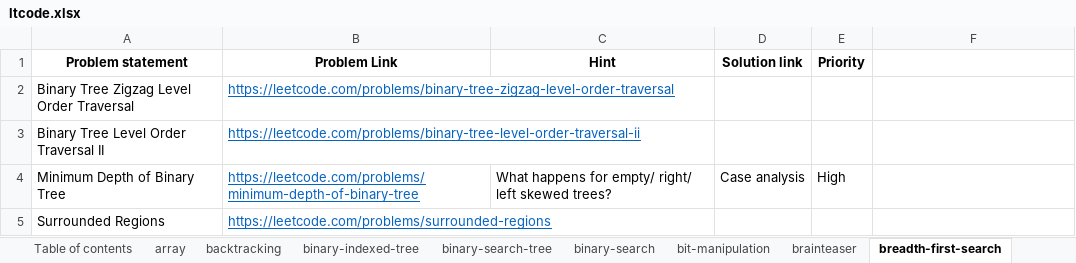
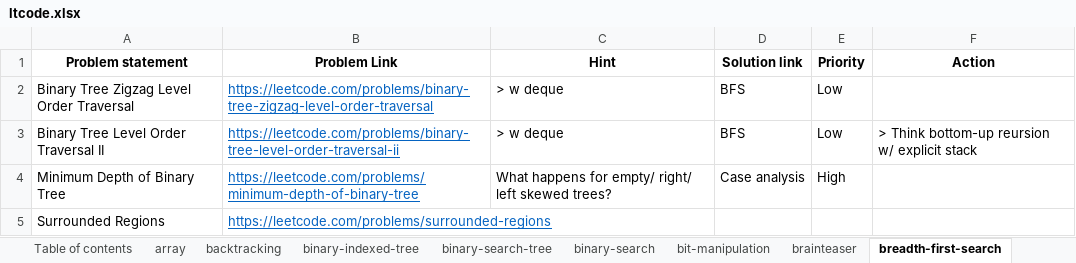
Before and after one commit to rootid23/fft-py, an Excel workbook: practice/ltcode.xlsx, sheet breadth-first-search, drawn as a sheet; only a part is shown; values as stored, in another font and other column widths than the file's, no borders; table styles not drawn; the diff names each change by its address in the sheet, - before the commit and + after, or states it on an @@ line.

```diff
--- a/practice/ltcode.xlsx (sheet breadth-first-search)
+++ b/practice/ltcode.xlsx (sheet breadth-first-search)
-F1: (empty)
+F1: Action
-C2:C3 (Hint): (empty)
+C2:C3 (Hint): > w deque
-D2:D3 (Solution link): (empty)
+D2:D3 (Solution link): BFS
-E2:E3 (Priority): (empty)
+E2:E3 (Priority): Low
-F3 (Action): (empty)
+F3 (Action): > Think bottom-up reursion w/ explicit stack
```
Also changed, not shown: sheet bit-manipulation, sheet two-pointers, sheet sort, sheet hash-table, sheet tree, sheet math, 2 more sheets, 11 other files.
